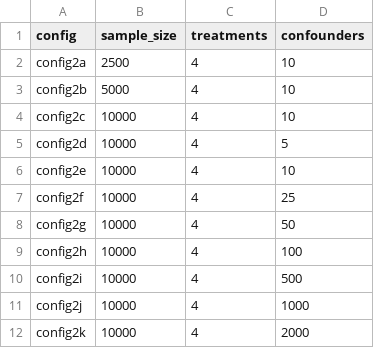
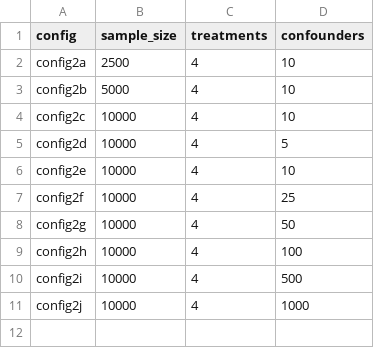
Before and after one commit to raquelaoki/M3E2, a CSV file: output/listfile_exp_copula.csv, drawn as a sheet.

```diff
--- a/output/listfile_exp_copula.csv
+++ b/output/listfile_exp_copula.csv
@@ -11,2 +11 @@ config2i,10000,4,500
 config2j,10000,4,1000
-config2k,10000,4,2000
```
Also changed, not shown: output/listfile_exp_gwas.csv, 29 other files.
